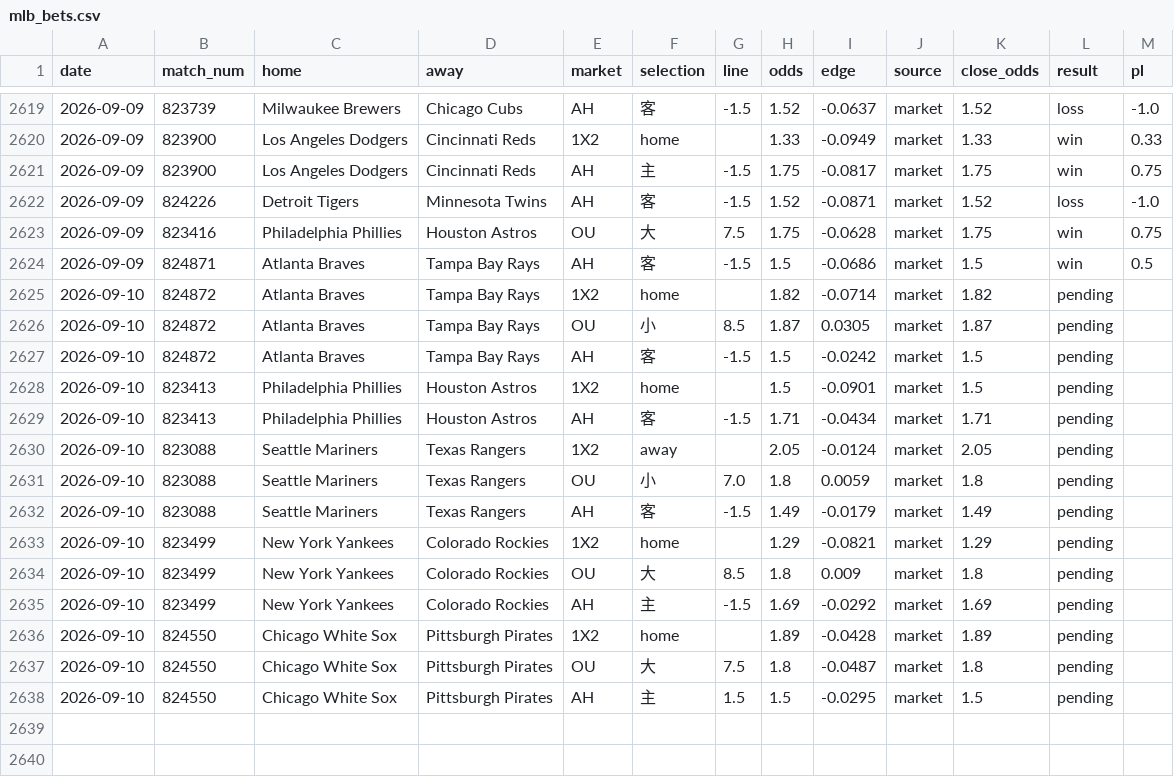
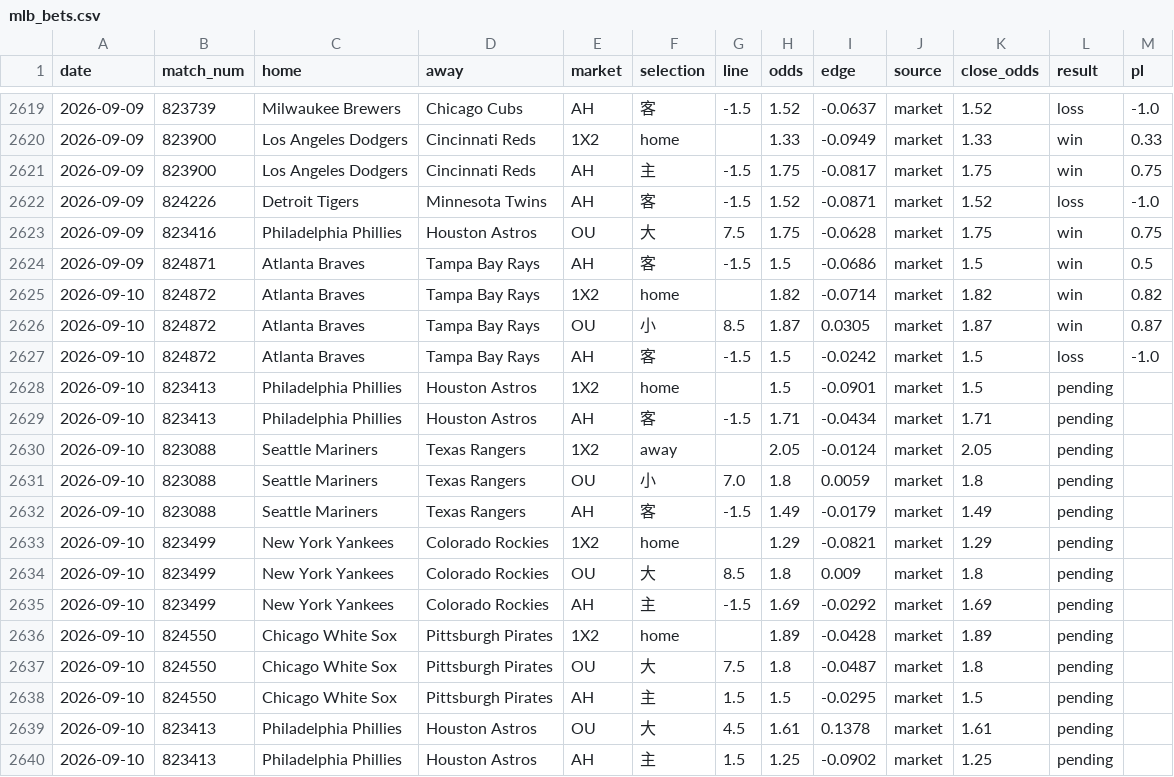
Before and after one commit to c49037027-svg/football, a CSV file: data/mlb_bets.csv, drawn as a sheet; only a part is shown, gaps mark what is left out.

```diff
--- a/data/mlb_bets.csv
+++ b/data/mlb_bets.csv
@@ -2624,5 +2624,5 @@ date,match_num,home,away,market,selection,line,odds,edge,source,close_odds,resul
 2026-09-09,824871,Atlanta Braves,Tampa Bay Rays,AH,客,-1.5,1.5,-0.0686,market,1.5,win,0.5
-2026-09-10,824872,Atlanta Braves,Tampa Bay Rays,1X2,home,,1.82,-0.0714,market,1.82,pending,
-2026-09-10,824872,Atlanta Braves,Tampa Bay Rays,OU,小,8.5,1.87,0.0305,market,1.87,pending,
-2026-09-10,824872,Atlanta Braves,Tampa Bay Rays,AH,客,-1.5,1.5,-0.0242,market,1.5,pending,
+2026-09-10,824872,Atlanta Braves,Tampa Bay Rays,1X2,home,,1.82,-0.0714,market,1.82,win,0.82
+2026-09-10,824872,Atlanta Braves,Tampa Bay Rays,OU,小,8.5,1.87,0.0305,market,1.87,win,0.87
+2026-09-10,824872,Atlanta Braves,Tampa Bay Rays,AH,客,-1.5,1.5,-0.0242,market,1.5,loss,-1.0
 2026-09-10,823413,Philadelphia Phillies,Houston Astros,1X2,home,,1.5,-0.0901,market,1.5,pending,
@@ -2638 +2638,3 @@ date,match_num,home,away,market,selection,line,odds,edge,source,close_odds,resul
 2026-09-10,824550,Chicago White Sox,Pittsburgh Pirates,AH,主,1.5,1.5,-0.0295,market,1.5,pending,
+2026-09-10,823413,Philadelphia Phillies,Houston Astros,OU,大,4.5,1.61,0.1378,market,1.61,pending,
+2026-09-10,823413,Philadelphia Phillies,Houston Astros,AH,主,1.5,1.25,-0.0902,market,1.25,pending,
```
Also changed, not shown: data/mlb.csv, data/mlb_model_bets.csv, 8 other files.
